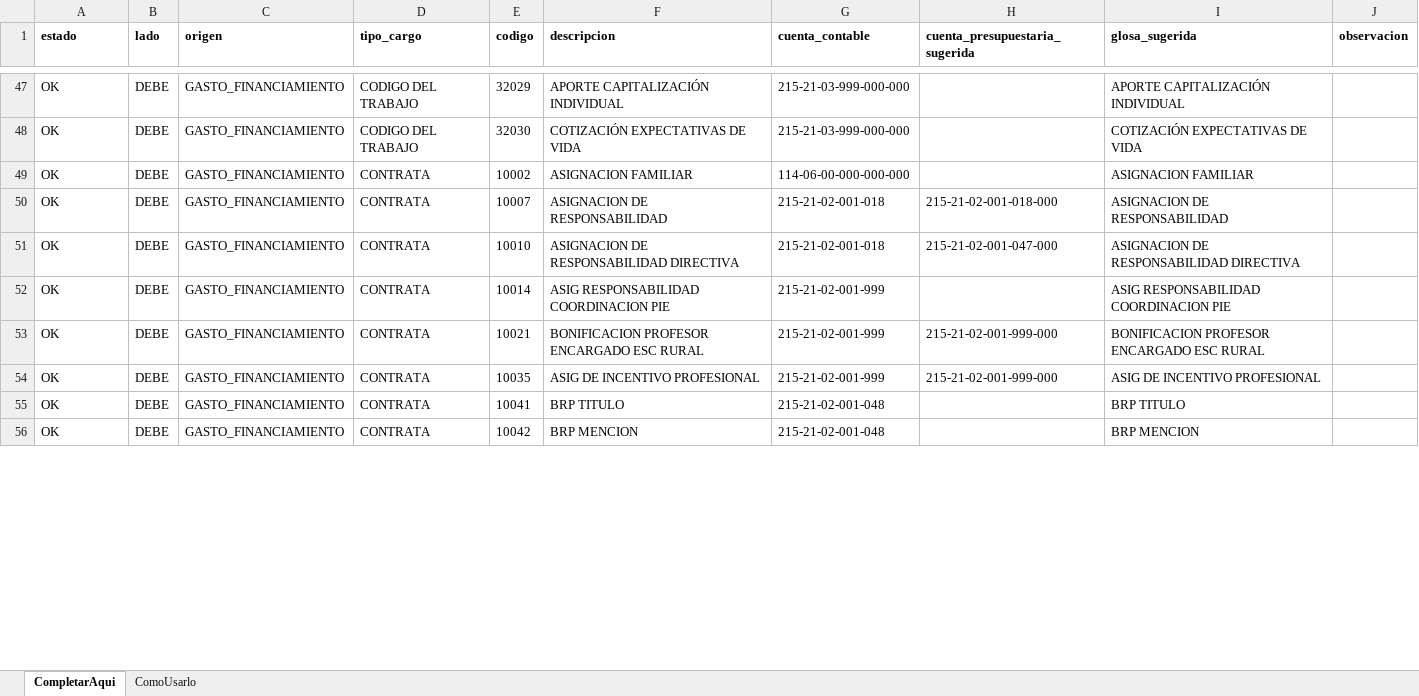
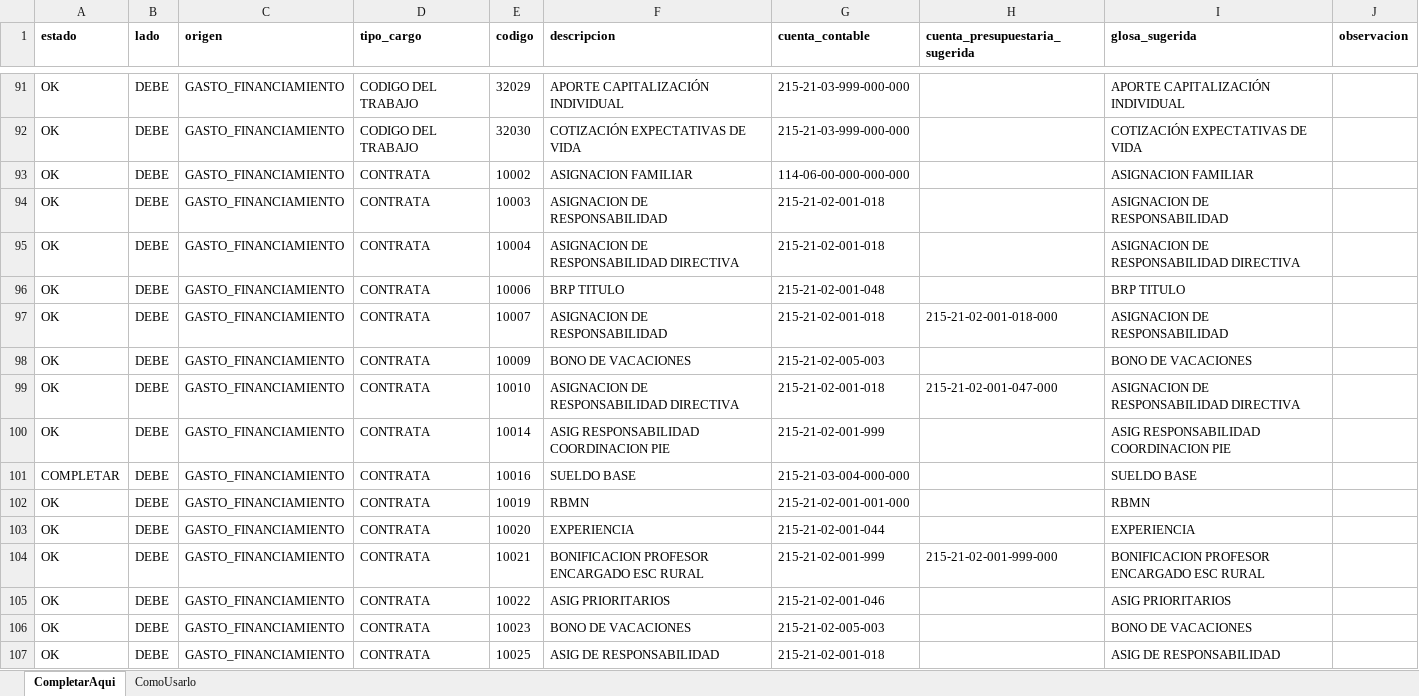
Before and after one commit to Finanzas-SLEP-Petorca/centralizacion-remuneraciones, an Excel workbook: mapeo_maestro.xlsx, sheet CompletarAqui, drawn as a sheet; only a part is shown, gaps mark what is left out; the shorter side is filled out with more unchanged rows; values as stored, in another font and other column widths than the file's, no borders; the diff covers the shown part only; the diff names each change by its address in the sheet, - before the commit and + after, or states it on an @@ line.

```diff
--- a/mapeo_maestro.xlsx (sheet CompletarAqui)
+++ b/mapeo_maestro.xlsx (sheet CompletarAqui)
+row 94: OK | DEBE | GASTO_FINANCIAMIENTO | CONTRATA | 10003 | ASIGNACION DE RESPONSABILIDAD | 215-21-02-001-018 |  | ASIGNACION DE RESPONSABILIDAD
+row 95: OK | DEBE | GASTO_FINANCIAMIENTO | CONTRATA | 10004 | ASIGNACION DE RESPONSABILIDAD DIRECTIVA | 215-21-02-001-018 |  | ASIGNACION DE RESPONSABILIDAD DIRECTIVA
+row 96: OK | DEBE | GASTO_FINANCIAMIENTO | CONTRATA | 10006 | BRP TITULO | 215-21-02-001-048 |  | BRP TITULO
+row 98: OK | DEBE | GASTO_FINANCIAMIENTO | CONTRATA | 10009 | BONO DE VACACIONES | 215-21-02-005-003 |  | BONO DE VACACIONES
+row 101: COMPLETAR | DEBE | GASTO_FINANCIAMIENTO | CONTRATA | 10016 | SUELDO BASE | 215-21-03-004-000-000 |  | SUELDO BASE
+row 102: OK | DEBE | GASTO_FINANCIAMIENTO | CONTRATA | 10019 | RBMN | 215-21-02-001-001-000 |  | RBMN
+row 103: OK | DEBE | GASTO_FINANCIAMIENTO | CONTRATA | 10020 | EXPERIENCIA | 215-21-02-001-044 |  | EXPERIENCIA
+row 105: OK | DEBE | GASTO_FINANCIAMIENTO | CONTRATA | 10022 | ASIG PRIORITARIOS | 215-21-02-001-046 |  | ASIG PRIORITARIOS
+row 106: OK | DEBE | GASTO_FINANCIAMIENTO | CONTRATA | 10023 | BONO DE VACACIONES | 215-21-02-005-003 |  | BONO DE VACACIONES
+row 107: OK | DEBE | GASTO_FINANCIAMIENTO | CONTRATA | 10025 | ASIG DE RESPONSABILIDAD | 215-21-02-001-018 |  | ASIG DE RESPONSABILIDAD
```
Also changed, not shown: 133 added rows and 38 edited cells elsewhere in this sheet, Diccionario Haberes por Fuente Financiamiento.xlsx, 2 other files.
